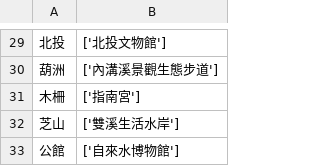
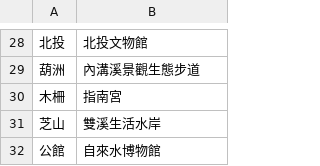
Before and after one commit to ismeleft/wehelp-stage1, a CSV file: week3/task1/mrt.csv, drawn as a sheet; only a part is shown, gaps mark what is left out; the diff covers the shown part only.

```diff
--- a/week3/task1/mrt.csv
+++ b/week3/task1/mrt.csv
@@ -29,5 +28,5 @@
-北投,['北投文物館']
-葫洲,['內溝溪景觀生態步道']
-木柵,['指南宮']
-芝山,['雙溪生活水岸']
-公館,['自來水博物館']
+北投, 北投文物館
+葫洲, 內溝溪景觀生態步道
+木柵, 指南宮
+芝山, 雙溪生活水岸
+公館, 自來水博物館
```
Also changed, not shown: 1 removed row and 27 edited cells elsewhere in this file, 1 other file.
